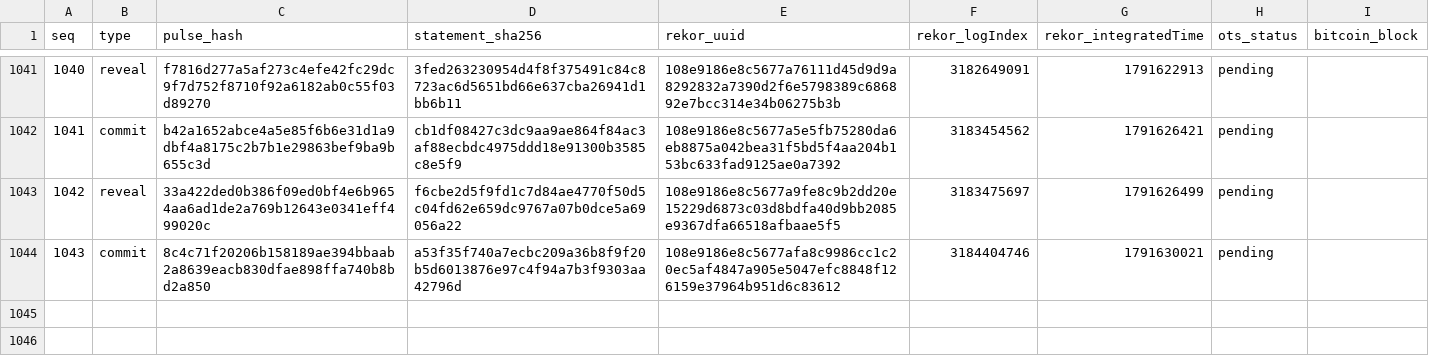
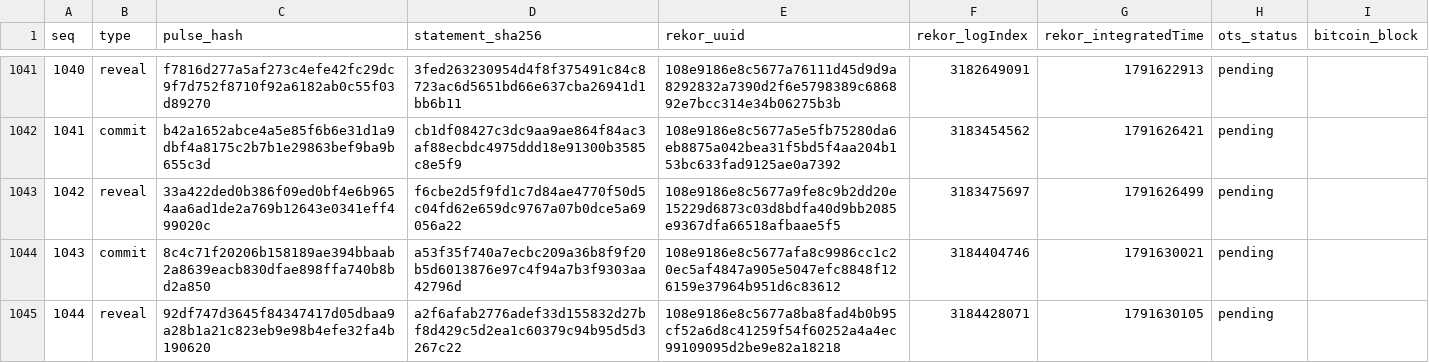
Before and after one commit to docdailey/qrng-beacon-log, a TSV file: INDEX.tsv, drawn as a sheet; only a part is shown, gaps mark what is left out; the diff names each change by its address in the sheet, - before the commit and + after, or states it on an @@ line.

Commit message:
anchors: 1044 pulses anchored (run 38046936425)

```diff
--- a/INDEX.tsv
+++ b/INDEX.tsv
+row 1045: 1044 | reveal | 92df747d3645f84347417d05dbaa9a28b1a21c823eb9e98b4efe32fa4b190620 | a2f6afab2776adef33d155832d27bf8d429c5d2ea1c60379c94b95d5d3267c22 | 108e9186e8c5677a8ba8fad4b0b95cf52a6d8c41259f54f60252a4a4ec99109095d2be9e82a18218 | 3184428071 | 1791630105 | pending
```
Also changed, not shown: CHECKPOINTS.tsv, 5 other files.
